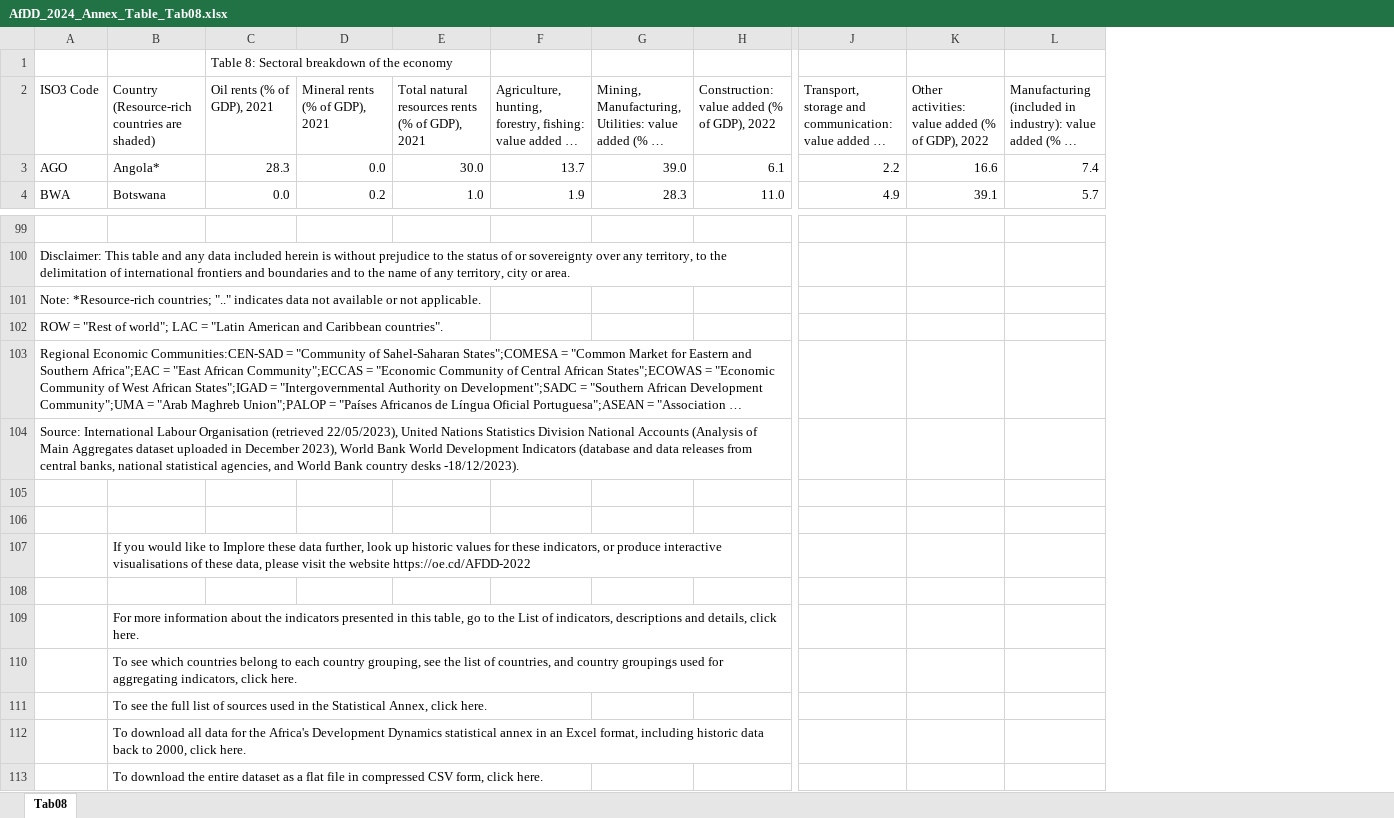
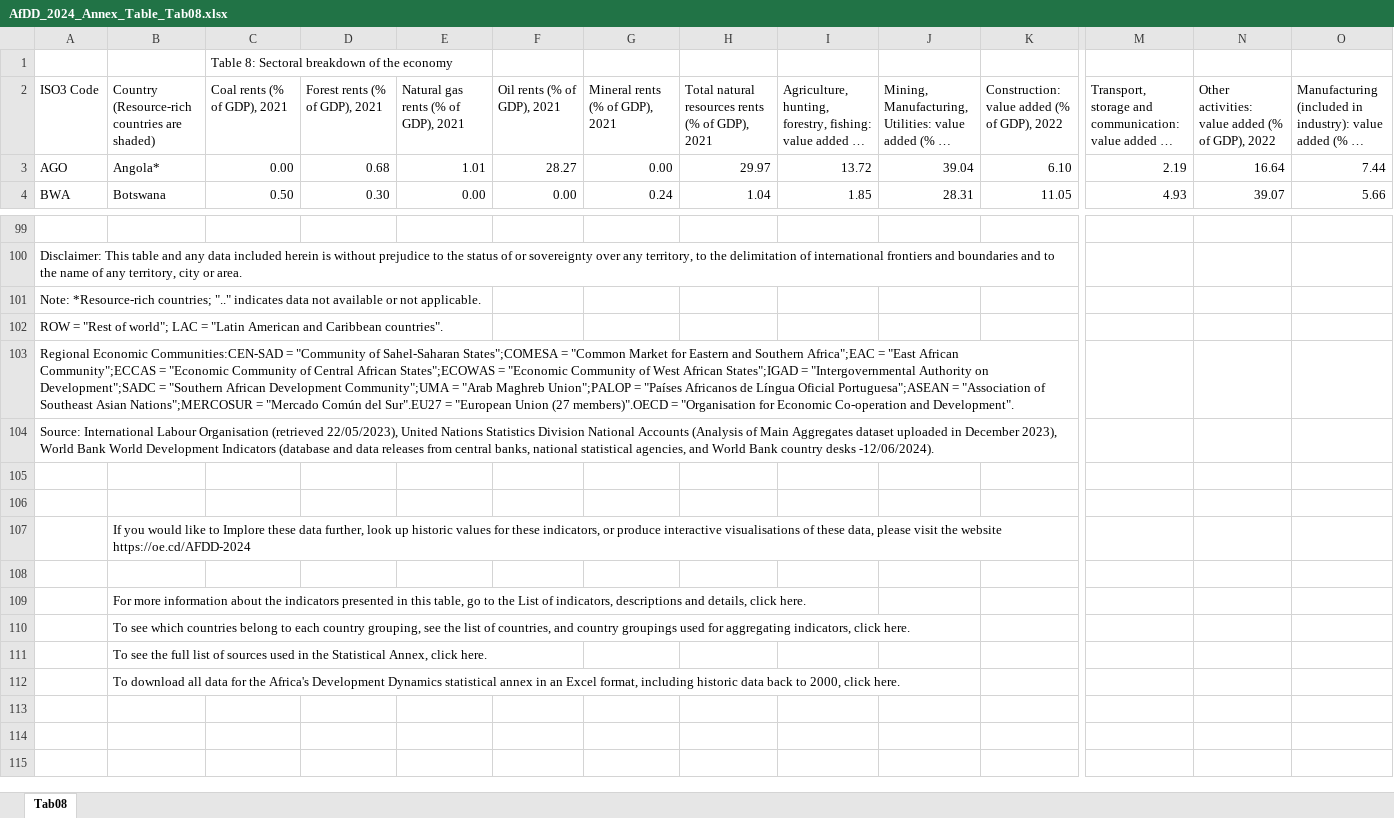
Before and after one commit to AfDDAnnex/AfDDDDAf2024, an Excel workbook: AfDD_2024_Annex_Table_Tab08.xlsx, sheet Tab08, drawn as a sheet; only a part is shown, gaps mark what is left out; long unchanged cells end in …; values as stored, in another font and other column widths than the file's, no cell formats; removed rows and columns are numbered as before the commit, all else as after; rows hold the shown columns only; the diff covers the shown part only; the diff names each change by its address in the sheet, - before the commit and + after, or states it on an @@ line.

```diff
--- a/AfDD_2024_Annex_Table_Tab08.xlsx (sheet Tab08)
+++ b/AfDD_2024_Annex_Table_Tab08.xlsx (sheet Tab08)
+column C (Coal rents (% of GDP), 2021), row 1: Table 8: Sectoral breakdown of the economy; rows 3-4: 0.00 | 0.50
+column D (Forest rents (% of GDP), 2021), rows 3-4: 0.68 | 0.30
+column E, rows 2-4: Natural gas rents (% of GDP), 2021 | 1.01 | 0.00
-F1 (Oil rents (% of GDP), 2021): Table 8: Sectoral breakdown of the economy
+F1 (Oil rents (% of GDP), 2021): (empty)
-F3 (Oil rents (% of GDP), 2021): 28.3
+F3 (Oil rents (% of GDP), 2021): 28.27
-G3 (Mineral rents (% of GDP), 2021): 0.0
+G3 (Mineral rents (% of GDP), 2021): 0.00
-H3: 30.0
+H3: 29.97
-I3: 13.7
+I3: 13.72
-J3: 39.0
+J3: 39.04
-K3: 6.1
+K3: 6.10
-M3: 2.2
+M3: 2.19
-N3: 16.6
+N3: 16.64
-O3: 7.4
+O3: 7.44
-F4 (Oil rents (% of GDP), 2021): 0.0
+F4 (Oil rents (% of GDP), 2021): 0.00
-G4 (Mineral rents (% of GDP), 2021): 0.2
+G4 (Mineral rents (% of GDP), 2021): 0.24
-H4: 1.0
+H4: 1.04
-I4: 1.9
+I4: 1.85
-J4: 28.3
+J4: 28.31
-K4: 11.0
+K4: 11.05
-M4: 4.9
+M4: 4.93
-N4: 39.1
+N4: 39.07
-O4: 5.7
+O4: 5.66
-A104 (ISO3 Code): …country desks -18/12/2023).
+A104 (ISO3 Code): …country desks -12/06/2024).
-B107: …the website https://oe.cd/AFDD-2022
+B107: …the website https://oe.cd/AFDD-2024
-row 113:  | To download the entire dataset as a flat file in compressed CSV form, click here.
```
Also changed, not shown: 1125 edited cells elsewhere in this sheet, cell formats, AfDD_2024_Annex_Table_Tab02.xlsx, AfDD_2024_Annex_Table_Tab07.xlsx, 39 other files.
